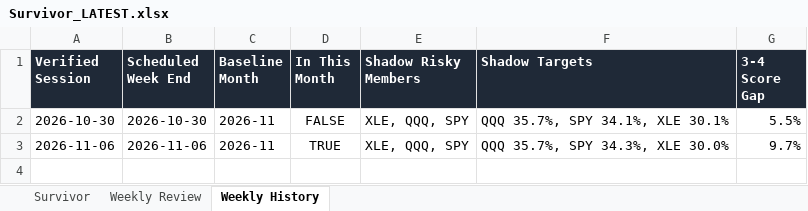
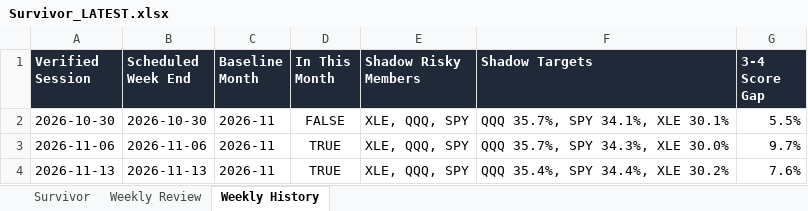
Before and after one commit to DarkMoonv1/NEFTy, an Excel workbook: Survivor_LATEST.xlsx, sheet Weekly History, drawn as a sheet; values as stored, in another font and other column widths than the file's, no borders; the diff names each change by its address in the sheet, - before the commit and + after, or states it on an @@ line.

```diff
--- a/Survivor_LATEST.xlsx (sheet Weekly History)
+++ b/Survivor_LATEST.xlsx (sheet Weekly History)
+row 4: 2026-11-13 | 2026-11-13 | 2026-11 | TRUE | XLE, QQQ, SPY | QQQ 35.4%, SPY 34.4%, XLE 30.2% | 7.6%
```
Also changed, not shown: sheet Survivor, sheet Weekly Review.
